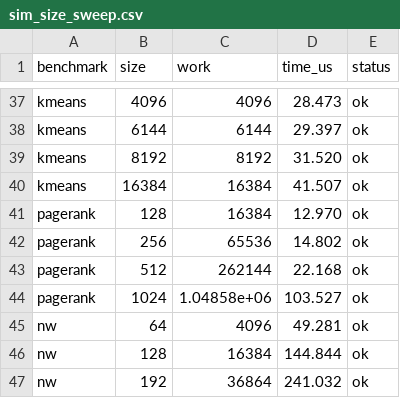
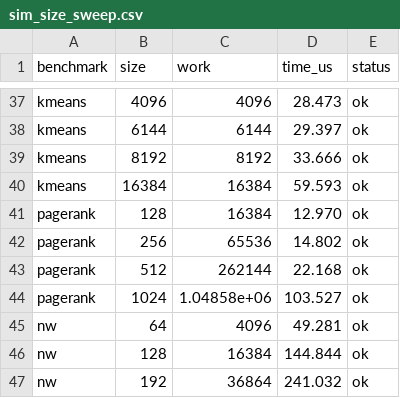
Before and after one commit to allbilly/mgpusim, a CSV file: gpu_perf_scripts/calibration/rx570/sim_size_sweep.csv, drawn as a sheet; only a part is shown, gaps mark what is left out.

```diff
--- a/gpu_perf_scripts/calibration/rx570/sim_size_sweep.csv
+++ b/gpu_perf_scripts/calibration/rx570/sim_size_sweep.csv
@@ -38,4 +38,4 @@ kmeans,4096,4096,28.473,ok
 kmeans,6144,6144,29.397,ok
-kmeans,8192,8192,31.520,ok
-kmeans,16384,16384,41.507,ok
+kmeans,8192,8192,33.666,ok
+kmeans,16384,16384,59.593,ok
 pagerank,128,16384,12.970,ok
```
Also changed, not shown: 7 other files.
